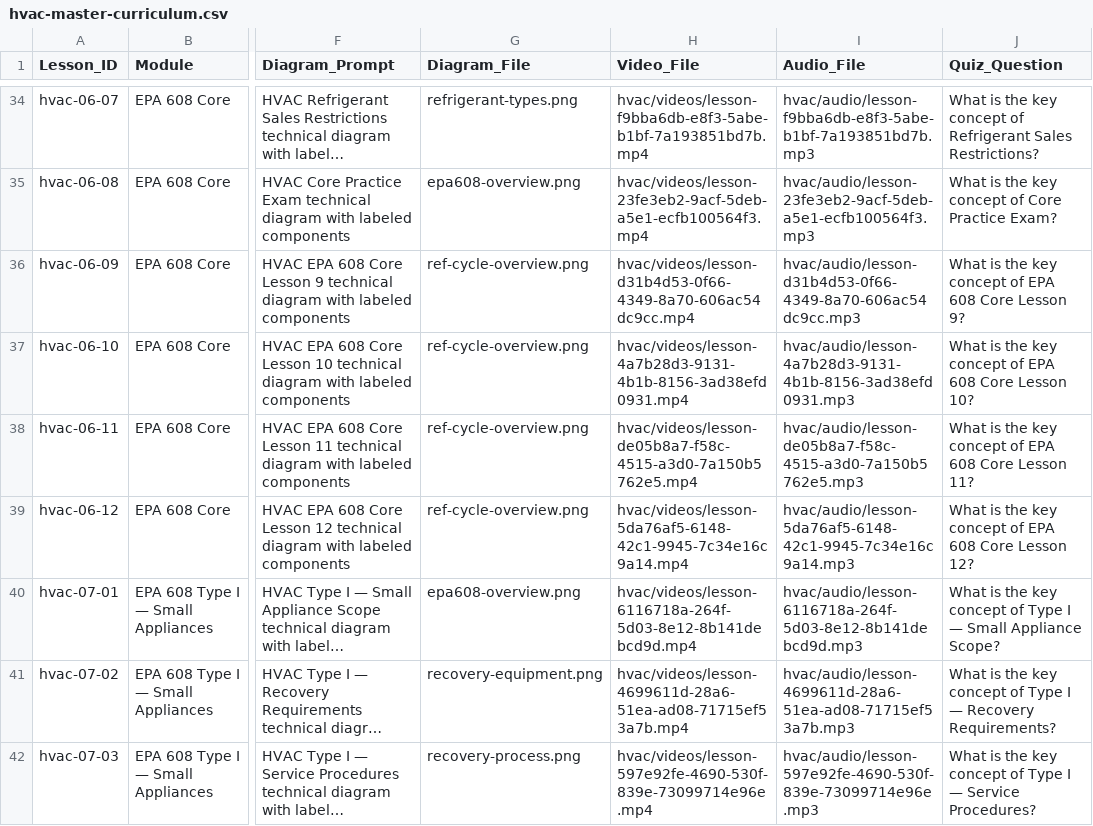
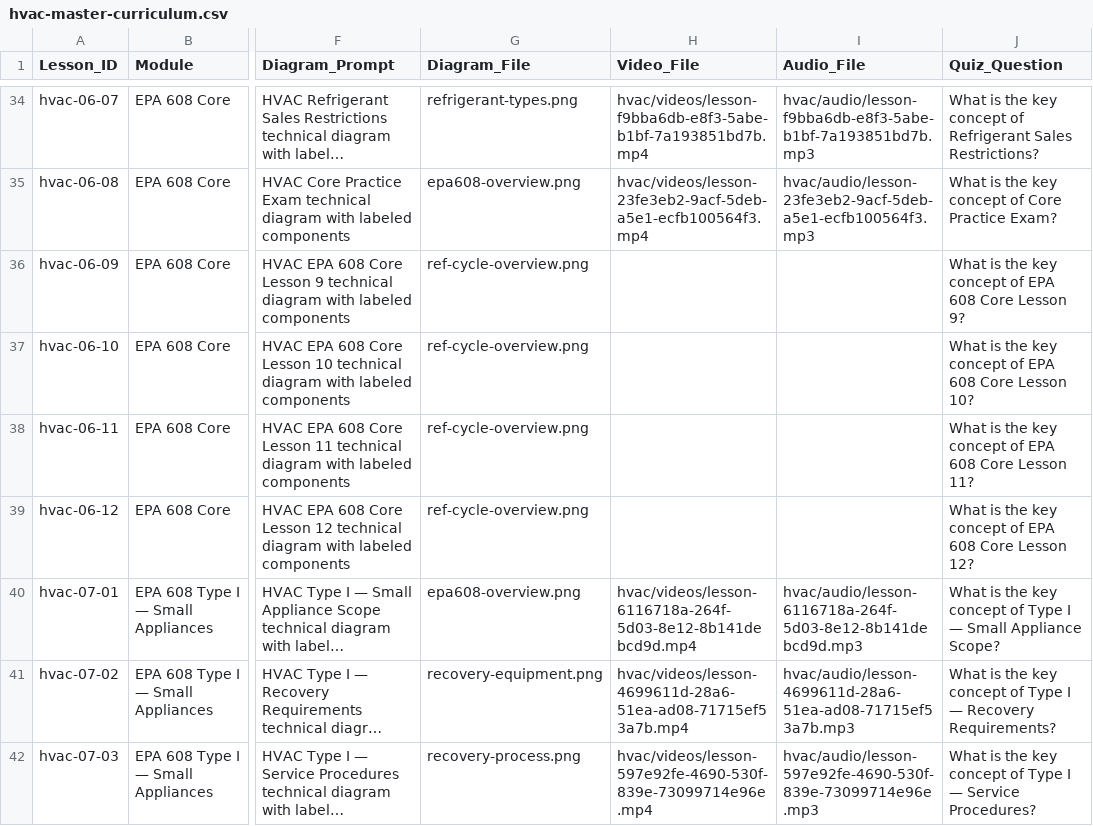
Before and after one commit to elevateforhumanity/fix, a CSV file: data/hvac-master-curriculum.csv, drawn as a sheet; only a part is shown, gaps mark what is left out; long unchanged cells end in …; the diff names each change by its address in the sheet, - before the commit and + after, or states it on an @@ line.

Commit message:
fix: remove fake media, wire canonical generation toolchain
Reverted:
- 4 fake ffmpeg videos (hvac-06-09 through 06-12)
- 4 silent placeholder MP3s
- Fake UUID paths removed from CSV

Added:
- scripts/generate-missing-hvac-media.ts — orchestrator that reads CSV,
  calls existing tools with --lesson-id/--out/--audio CLI args, generates
  VTT from script text, updates CSV only after files verified on disk
- generate-hvac-audio.ts: --lesson-id + --out single-lesson mode
- generate-hvac-videos-did.ts: --lesson-id + --audio + --out single-lesson mode
- lib/courses/hvac-uuids.ts: deterministic UUIDs for hvac-06-09 through 06-12
  (SHA-1 of 'hvac:{lessonId}', not random)

CSV state: hvac-06-09 through 06-12 have empty Video_File/Audio_File.
Run: pnpm tsx scripts/generate-missing-hvac-media.ts

Co-authored-by: Ona <no-reply@ona.com>

```diff
--- a/data/hvac-master-curriculum.csv
+++ b/data/hvac-master-curriculum.csv
-H36 (Video_File): hvac/videos/lesson-d31b4d53-0f66-4349-8a70-606ac54dc9cc.mp4
+H36 (Video_File): (empty)
-I36 (Audio_File): hvac/audio/lesson-d31b4d53-0f66-4349-8a70-606ac54dc9cc.mp3
+I36 (Audio_File): (empty)
-H37 (Video_File): hvac/videos/lesson-4a7b28d3-9131-4b1b-8156-3ad38efd0931.mp4
+H37 (Video_File): (empty)
-I37 (Audio_File): hvac/audio/lesson-4a7b28d3-9131-4b1b-8156-3ad38efd0931.mp3
+I37 (Audio_File): (empty)
-H38 (Video_File): hvac/videos/lesson-de05b8a7-f58c-4515-a3d0-7a150b5762e5.mp4
+H38 (Video_File): (empty)
-I38 (Audio_File): hvac/audio/lesson-de05b8a7-f58c-4515-a3d0-7a150b5762e5.mp3
+I38 (Audio_File): (empty)
-H39 (Video_File): hvac/videos/lesson-5da76af5-6148-42c1-9945-7c34e16c9a14.mp4
+H39 (Video_File): (empty)
-I39 (Audio_File): hvac/audio/lesson-5da76af5-6148-42c1-9945-7c34e16c9a14.mp3
+I39 (Audio_File): (empty)
```
Also changed, not shown: 4 other files.
